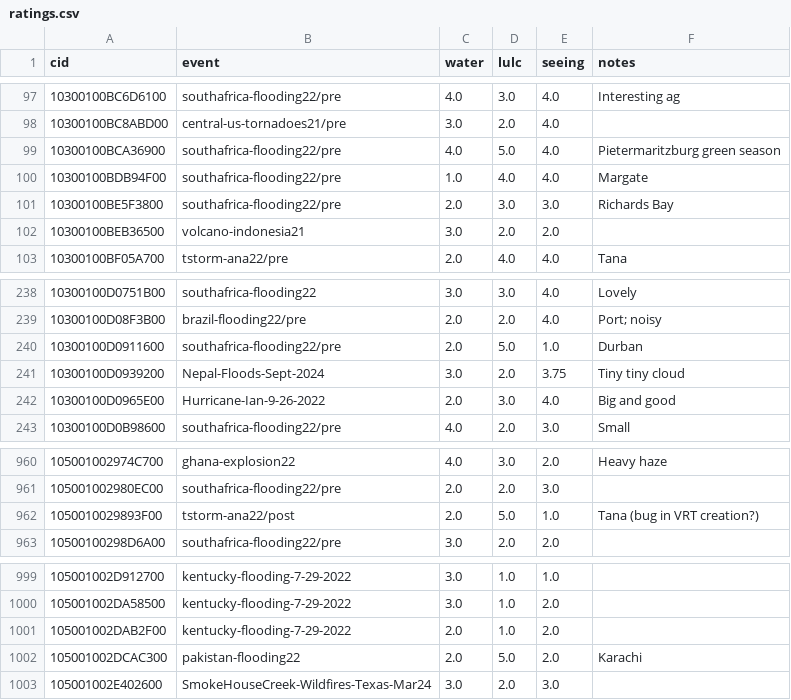
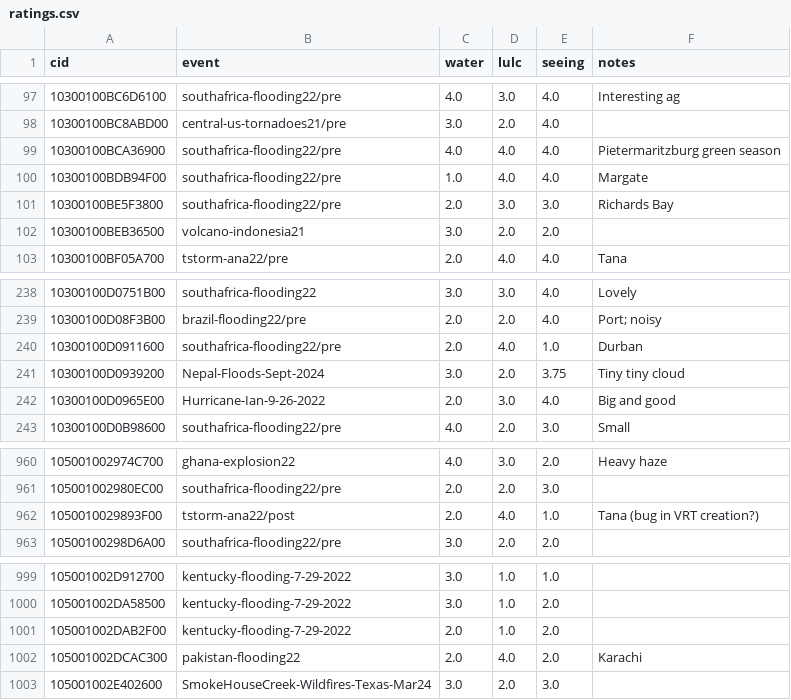
Before and after one commit to celoyd/potato, a CSV file: tools/allow-list/ratings.csv, drawn as a sheet; only a part is shown, gaps mark what is left out.

Commit message:
Fix some accidental 5.0s

```diff
--- a/tools/allow-list/ratings.csv
+++ b/tools/allow-list/ratings.csv
@@ -98,3 +98,3 @@ cid,event,water,lulc,seeing,notes
 10300100BC8ABD00,central-us-tornadoes21/pre,3.0,2.0,4.0,
-10300100BCA36900,southafrica-flooding22/pre,4.0,5.0,4.0,Pietermaritzburg green season
+10300100BCA36900,southafrica-flooding22/pre,4.0,4.0,4.0,Pietermaritzburg green season
 10300100BDB94F00,southafrica-flooding22/pre,1.0,4.0,4.0,Margate
@@ -239,3 +239,3 @@ cid,event,water,lulc,seeing,notes
 10300100D08F3B00,brazil-flooding22/pre,2.0,2.0,4.0,Port; noisy
-10300100D0911600,southafrica-flooding22/pre,2.0,5.0,1.0,Durban
+10300100D0911600,southafrica-flooding22/pre,2.0,4.0,1.0,Durban
 10300100D0939200,Nepal-Floods-Sept-2024,3.0,2.0,3.75,Tiny tiny cloud
@@ -961,3 +961,3 @@ cid,event,water,lulc,seeing,notes
 105001002980EC00,southafrica-flooding22/pre,2.0,2.0,3.0,
-1050010029893F00,tstorm-ana22/post,2.0,5.0,1.0,Tana (bug in VRT creation?)
+1050010029893F00,tstorm-ana22/post,2.0,4.0,1.0,Tana (bug in VRT creation?)
 10500100298D6A00,southafrica-flooding22/pre,3.0,2.0,2.0,
@@ -1001,3 +1001,3 @@ cid,event,water,lulc,seeing,notes
 105001002DAB2F00,kentucky-flooding-7-29-2022,2.0,1.0,2.0,
-105001002DCAC300,pakistan-flooding22,2.0,5.0,2.0,Karachi
+105001002DCAC300,pakistan-flooding22,2.0,4.0,2.0,Karachi
 105001002E402600,SmokeHouseCreek-Wildfires-Texas-Mar24,3.0,2.0,3.0,
```
